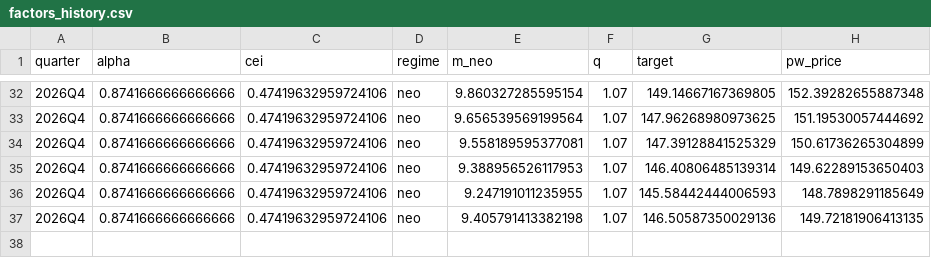
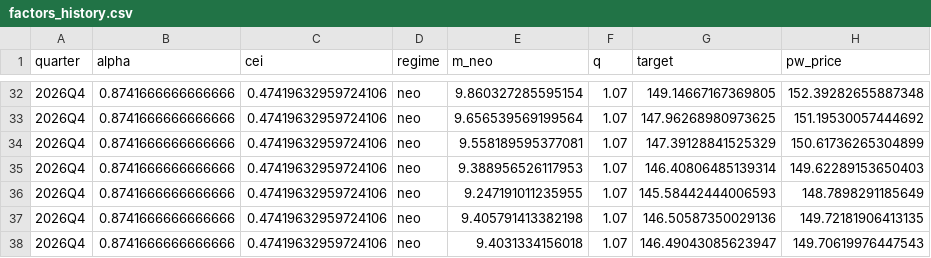
Before and after one commit to coco11563/OCDVM, a CSV file: outputs/factors_history.csv, drawn as a sheet; only a part is shown, gaps mark what is left out.

```diff
--- a/outputs/factors_history.csv
+++ b/outputs/factors_history.csv
@@ -37 +37,2 @@ quarter,alpha,cei,regime,m_neo,q,target,pw_price
 2026Q4,0.8741666666666666,0.47419632959724106,neo,9.405791413382198,1.07,146.50587350029136,149.72181906413135
+2026Q4,0.8741666666666666,0.47419632959724106,neo,9.4031334156018,1.07,146.49043085623947,149.70619976447543
```
